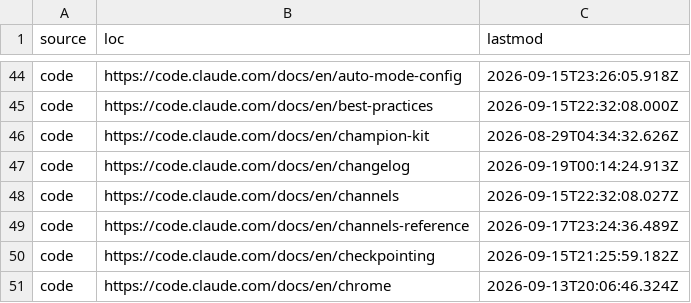
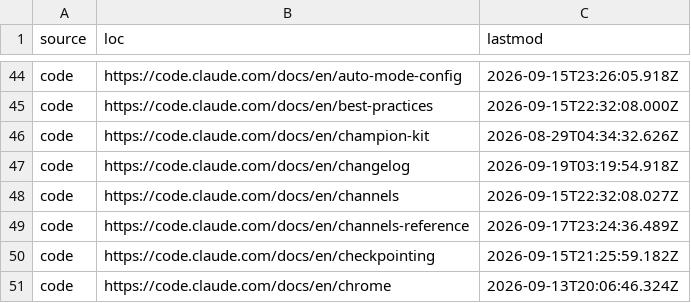
Before and after one commit to JokerRun/claude-docs-sitemap, a TSV file: data/sitemaps/en.tsv, drawn as a sheet; only a part is shown, gaps mark what is left out.

```diff
--- a/data/sitemaps/en.tsv
+++ b/data/sitemaps/en.tsv
@@ -46,3 +46,3 @@ code	https://code.claude.com/docs/en/best-practices	2026-09-15T22:32:08.000Z
 code	https://code.claude.com/docs/en/champion-kit	2026-08-29T04:34:32.626Z
-code	https://code.claude.com/docs/en/changelog	2026-09-19T00:14:24.913Z
+code	https://code.claude.com/docs/en/changelog	2026-09-19T03:19:54.918Z
 code	https://code.claude.com/docs/en/channels	2026-09-15T22:32:08.027Z
```
Also changed, not shown: 4 other files.
